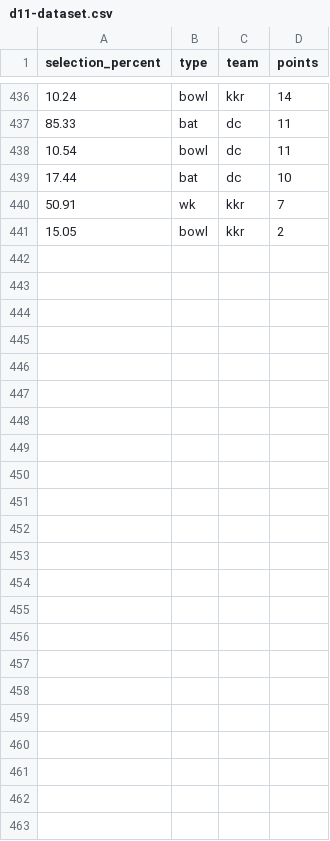
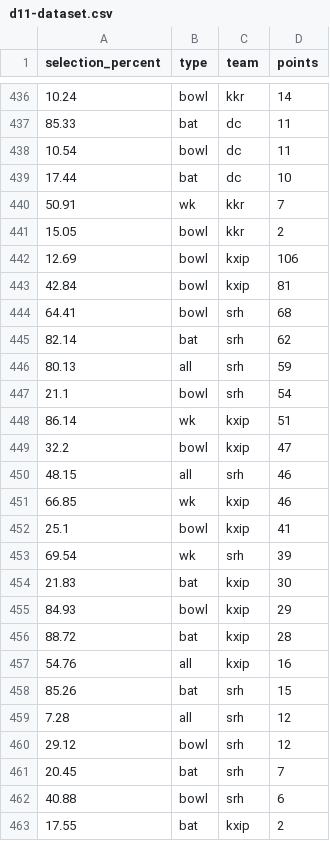
Before and after one commit to sarathsajan/dream11-predictor, a CSV file: d11-dataset.csv, drawn as a sheet; only a part is shown, gaps mark what is left out.

Commit message:
new data

```diff
--- a/d11-dataset.csv
+++ b/d11-dataset.csv
@@ -441 +441,23 @@ selection_percent,type,team,points
 15.05,bowl,kkr,2
+12.69,bowl,kxip,106
+42.84,bowl,kxip,81
+64.41,bowl,srh,68
+82.14,bat,srh,62
+80.13,all,srh,59
+21.1,bowl,srh,54
+86.14,wk,kxip,51
+32.2,bowl,kxip,47
+48.15,all,srh,46
+66.85,wk,kxip,46
+25.1,bowl,kxip,41
+69.54,wk,srh,39
+21.83,bat,kxip,30
+84.93,bowl,kxip,29
+88.72,bat,kxip,28
+54.76,all,kxip,16
+85.26,bat,srh,15
+7.28,all,srh,12
+29.12,bowl,srh,12
+20.45,bat,srh,7
+40.88,bowl,srh,6
+17.55,bat,kxip,2
```
Also changed, not shown: 1 other file.
